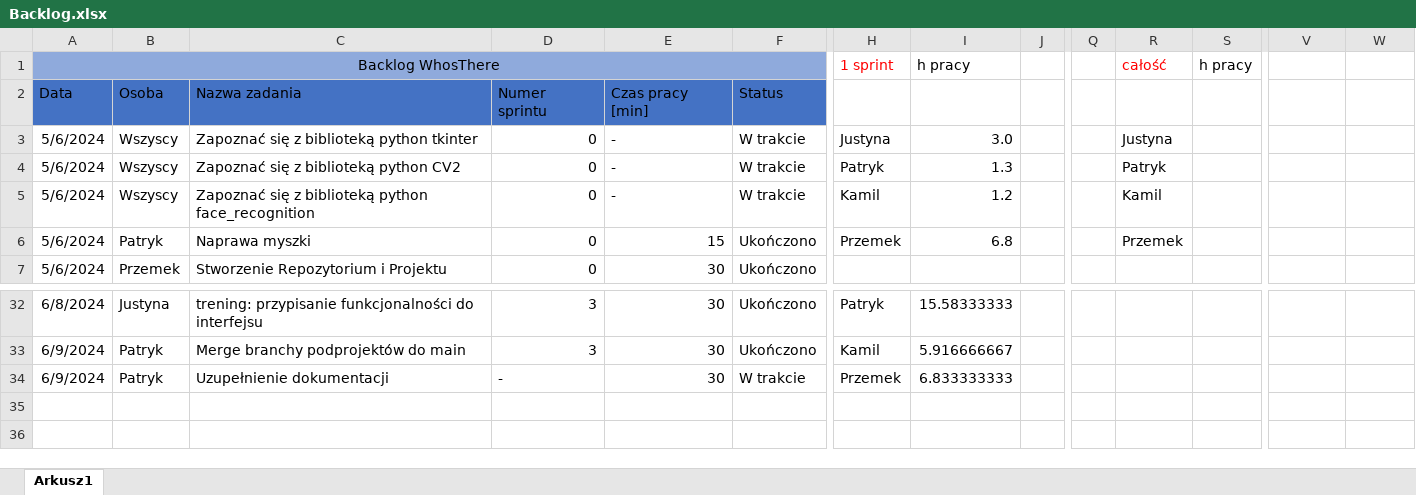
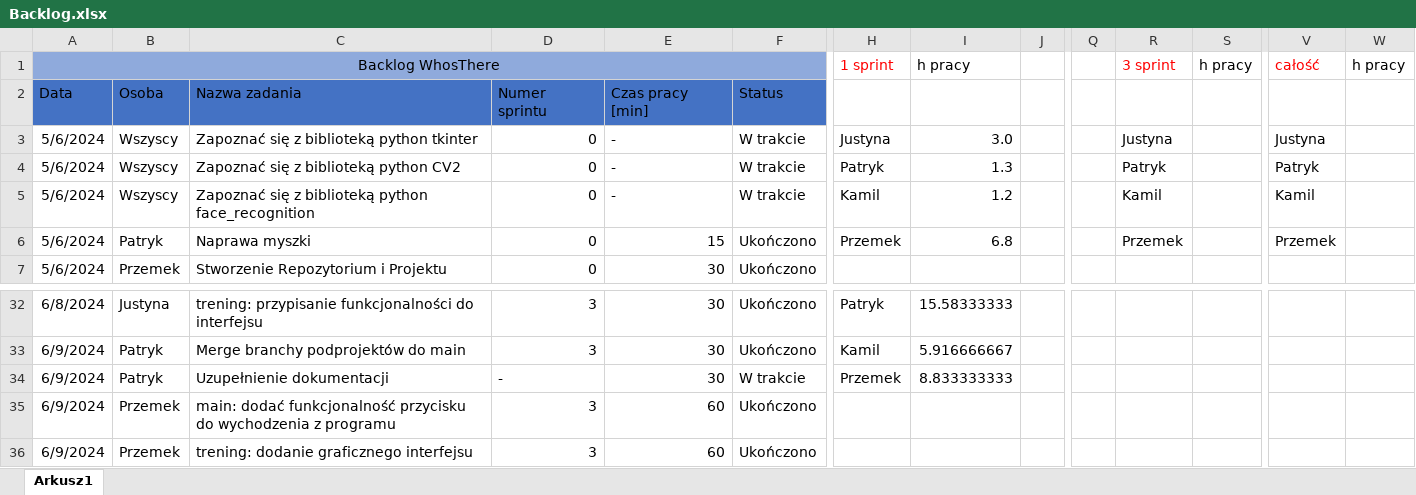
Before and after one commit to TakiPrzemo/WhosThere, an Excel workbook: Documents/Backlog.xlsx, sheet Arkusz1, drawn as a sheet; only a part is shown, gaps mark what is left out; values as stored, in another font and other column widths than the file's, no borders; charts and pictures and conditional formats and table styles not drawn; rows hold the shown columns only; the diff names each change by its address in the sheet, - before the commit and + after, or states it on an @@ line.

```diff
--- a/Documents/Backlog.xlsx (sheet Arkusz1)
+++ b/Documents/Backlog.xlsx (sheet Arkusz1)
-R1: całość
+R1: 3 sprint
-V1: (empty)
+V1: całość
-W1: (empty)
+W1: h pracy
-V3: (empty)
+V3: Justyna
-V4: (empty)
+V4: Patryk
-V5: (empty)
+V5: Kamil
-V6: (empty)
+V6: Przemek
-I34: 6.833333333
+I34: 8.833333333
+row 35: 6/9/2024 | Przemek | main: dodać funkcjonalność przycisku do wychodzenia z programu | 3 | 60 | Ukończono
+row 36: 6/9/2024 | Przemek | trening: dodanie graficznego interfejsu | 3 | 60 | Ukończono
```
Also changed, not shown: formulas that keep their value, charts or pictures, 3 other files.
